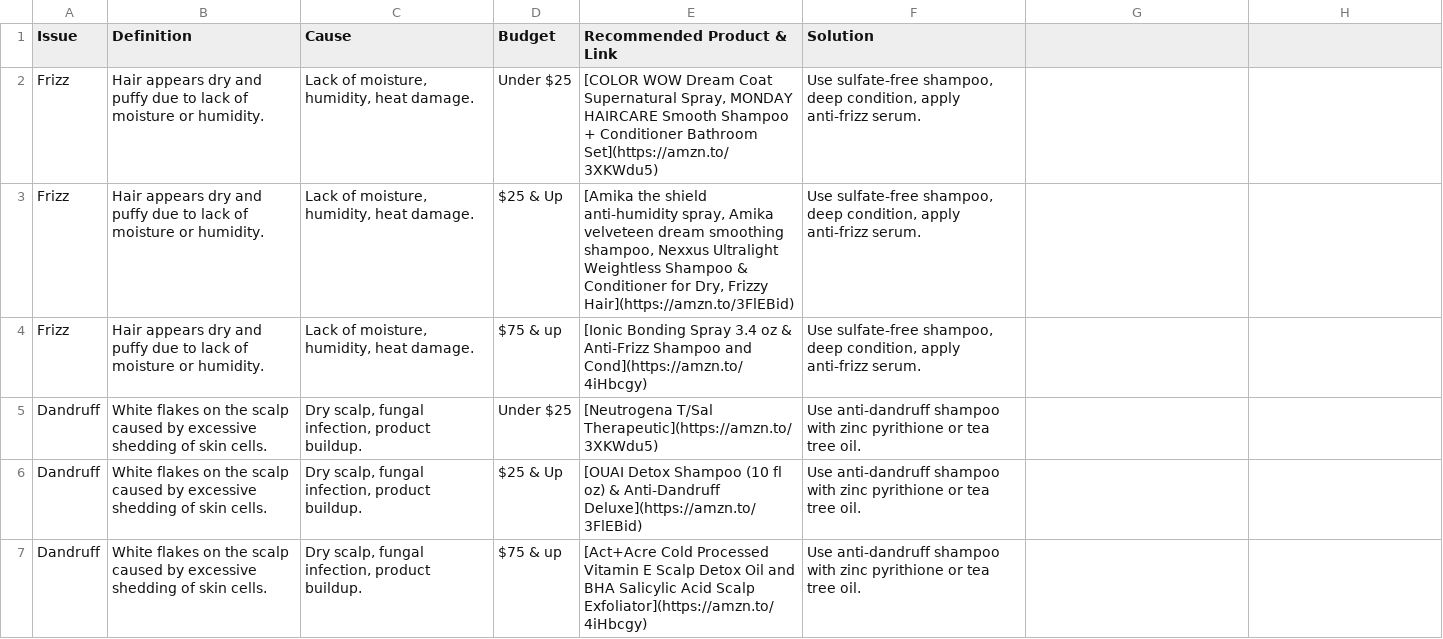
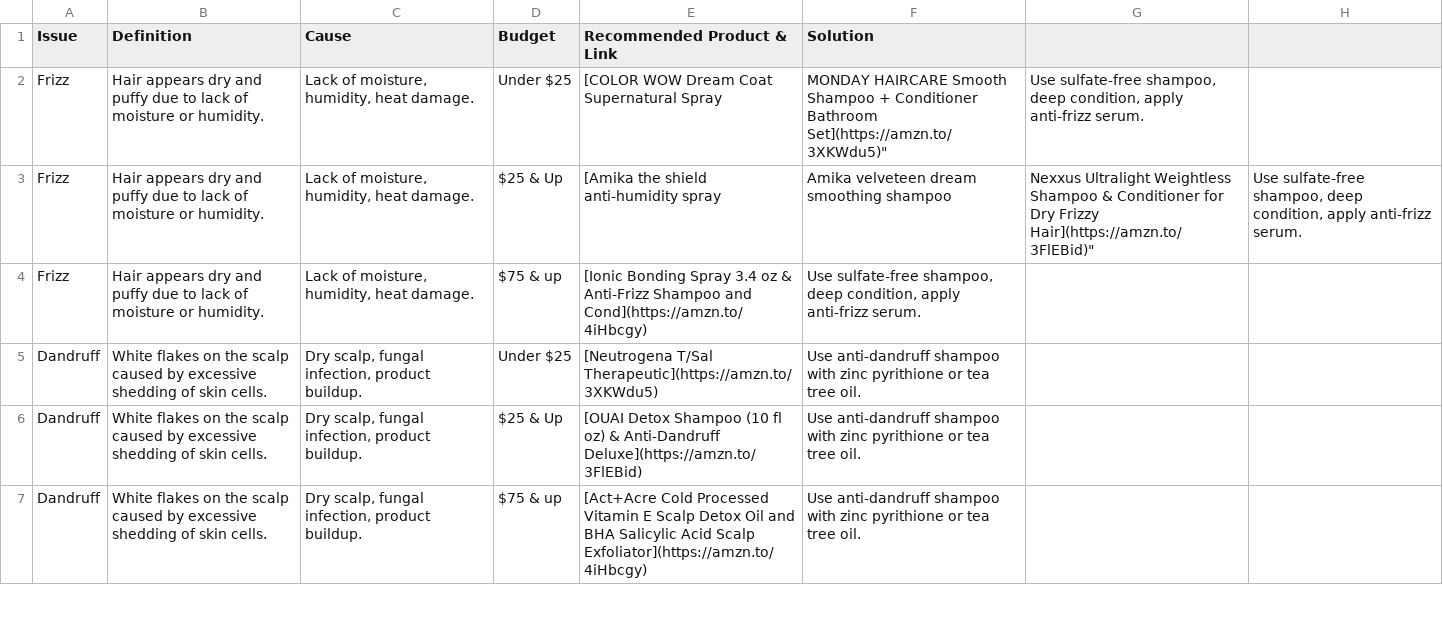
Before and after one commit to janetrodtx/prediction-app, a CSV file: Updated_Hair_Issues_Dataset.csv, drawn as a sheet; only a part is shown; the diff covers the shown part only.

Commit message:
Add files via upload

```diff
--- a/Updated_Hair_Issues_Dataset.csv
+++ b/Updated_Hair_Issues_Dataset.csv
@@ -1,4 +1,4 @@
 Issue,Definition,Cause,Budget,Recommended Product & Link,Solution
-Frizz,Hair appears dry and puffy due to lack of moisture or humidity.,"Lack of moisture, humidity, heat damage.",Under $25,"[COLOR WOW Dream Coat Supernatural Spray, MONDAY HAIRCARE Smooth Shampoo + Conditioner Bathroom Set](https://amzn.to/3XKWdu5)","Use sulfate-free shampoo, deep condition, apply anti-frizz serum."
-Frizz,Hair appears dry and puffy due to lack of moisture or humidity.,"Lack of moisture, humidity, heat damage.",$25 & Up,"[Amika the shield anti-humidity spray, Amika velveteen dream smoothing shampoo, Nexxus Ultralight Weightless Shampoo & Conditioner for Dry, Frizzy Hair](https://amzn.to/3FlEBid)","Use sulfate-free shampoo, deep condition, apply anti-frizz serum."
+Frizz,Hair appears dry and puffy due to lack of moisture or humidity.,"Lack of moisture, humidity, heat damage.",Under $25,[COLOR WOW Dream Coat Supernatural Spray, MONDAY HAIRCARE Smooth Shampoo + Conditioner Bathroom Set](https://amzn.to/3XKWdu5)","Use sulfate-free shampoo, deep condition, apply anti-frizz serum."
+Frizz,Hair appears dry and puffy due to lack of moisture or humidity.,"Lack of moisture, humidity, heat damage.",$25 & Up,[Amika the shield anti-humidity spray, Amika velveteen dream smoothing shampoo, Nexxus Ultralight Weightless Shampoo & Conditioner for Dry Frizzy Hair](https://amzn.to/3FlEBid)","Use sulfate-free shampoo, deep condition, apply anti-frizz serum."
 Frizz,Hair appears dry and puffy due to lack of moisture or humidity.,"Lack of moisture, humidity, heat damage.",$75 & up,[Ionic Bonding Spray 3.4 oz & Anti-Frizz Shampoo and Cond](https://amzn.to/4iHbcgy),"Use sulfate-free shampoo, deep condition, apply anti-frizz serum."
```
Also changed, not shown: 44 edited cells elsewhere in this file.
